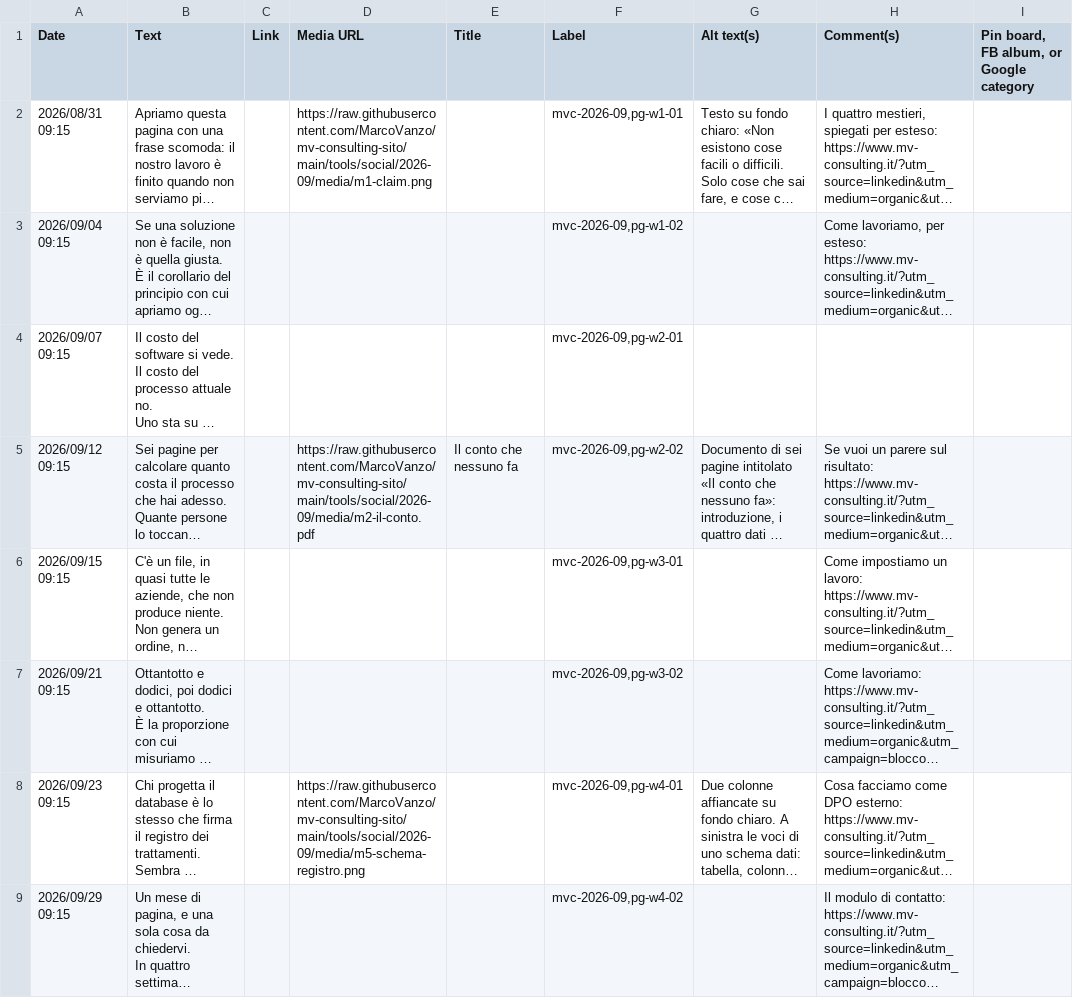
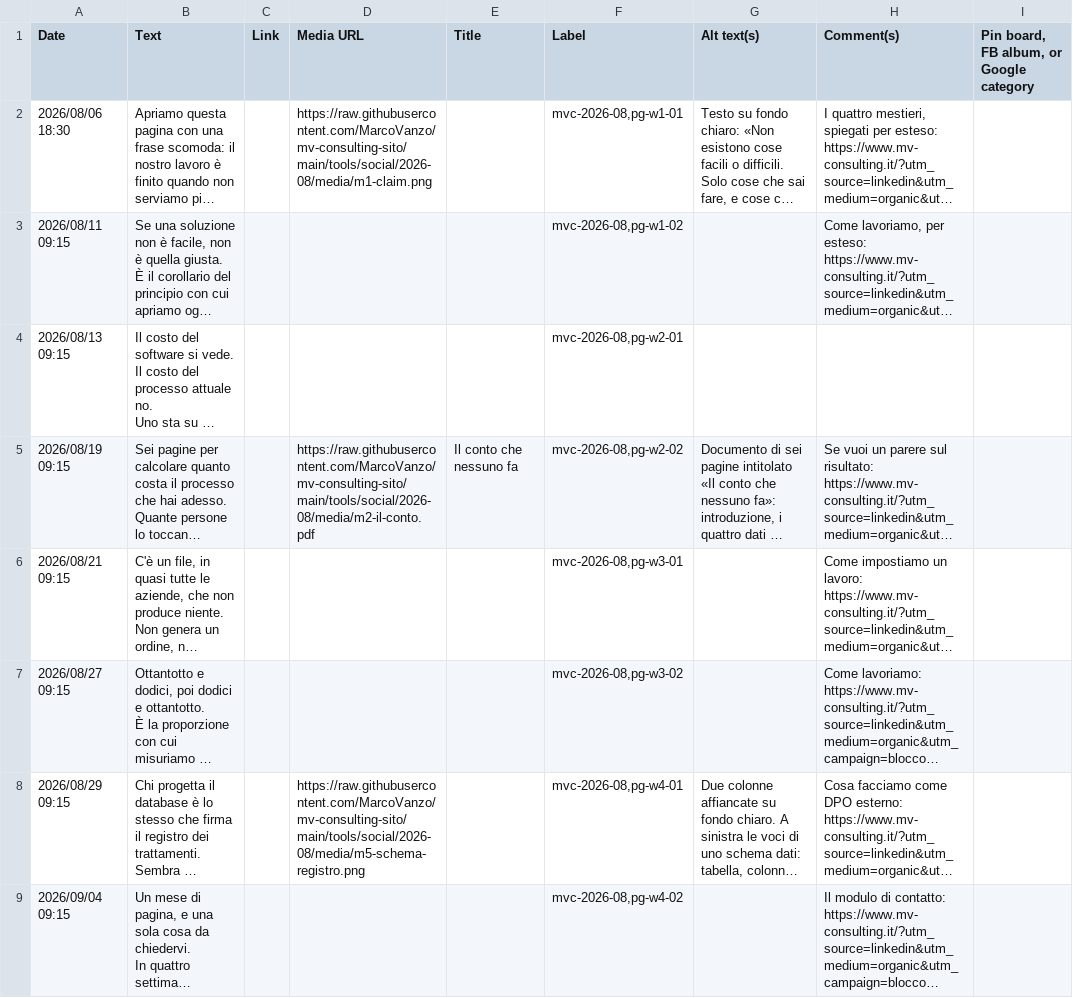
Before and after one commit to MarcoVanzo/mv-consulting-sito, a CSV file: tools/social/2026-08/publer-pagina-linkedin.csv (was tools/social/2026-09/publer-pagina-linkedin.csv), drawn as a sheet; only a part is shown; long unchanged cells end in …; the diff names each change by its address in the sheet, - before the commit and + after, or states it on an @@ line.

```diff
--- a/tools/social/2026-09/publer-pagina-linkedin.csv
+++ b/tools/social/2026-08/publer-pagina-linkedin.csv
-A2 (Date): 2026/08/31 09:15
+A2 (Date): 2026/08/06 18:30
-D2 (Media URL): https://raw.githubusercontent.com/MarcoVanzo/mv-consulting-sito/main/tools/social/2026-09/media/m1-claim.png
+D2 (Media URL): https://raw.githubusercontent.com/MarcoVanzo/mv-consulting-sito/main/tools/social/2026-08/media/m1-claim.png
-F2 (Label): mvc-2026-09,pg-w1-01
+F2 (Label): mvc-2026-08,pg-w1-01
-A3 (Date): 2026/09/04 09:15
+A3 (Date): 2026/08/11 09:15
-F3 (Label): mvc-2026-09,pg-w1-02
+F3 (Label): mvc-2026-08,pg-w1-02
-A4 (Date): 2026/09/07 09:15
+A4 (Date): 2026/08/13 09:15
-F4 (Label): mvc-2026-09,pg-w2-01
+F4 (Label): mvc-2026-08,pg-w2-01
-A5 (Date): 2026/09/12 09:15
+A5 (Date): 2026/08/19 09:15
-D5 (Media URL): https://raw.githubusercontent.com/MarcoVanzo/mv-consulting-sito/main/tools/social/2026-09/media/m2-il-conto.pdf
+D5 (Media URL): https://raw.githubusercontent.com/MarcoVanzo/mv-consulting-sito/main/tools/social/2026-08/media/m2-il-conto.pdf
-F5 (Label): mvc-2026-09,pg-w2-02
+F5 (Label): mvc-2026-08,pg-w2-02
-A6 (Date): 2026/09/15 09:15
+A6 (Date): 2026/08/21 09:15
-F6 (Label): mvc-2026-09,pg-w3-01
+F6 (Label): mvc-2026-08,pg-w3-01
-A7 (Date): 2026/09/21 09:15
+A7 (Date): 2026/08/27 09:15
-F7 (Label): mvc-2026-09,pg-w3-02
+F7 (Label): mvc-2026-08,pg-w3-02
-A8 (Date): 2026/09/23 09:15
+A8 (Date): 2026/08/29 09:15
-D8 (Media URL): https://raw.githubusercontent.com/MarcoVanzo/mv-consulting-sito/main/tools/social/2026-09/media/m5-schema-registro.png
+D8 (Media URL): https://raw.githubusercontent.com/MarcoVanzo/mv-consulting-sito/main/tools/social/2026-08/media/m5-schema-registro.png
-F8 (Label): mvc-2026-09,pg-w4-01
+F8 (Label): mvc-2026-08,pg-w4-01
-A9 (Date): 2026/09/29 09:15
+A9 (Date): 2026/09/04 09:15
-F9 (Label): mvc-2026-09,pg-w4-02
+F9 (Label): mvc-2026-08,pg-w4-02
```
Also changed, not shown: tools/social/2026-08/publer-facebook.csv, tools/social/2026-08/publer-profilo-linkedin.csv, 9 other files.
